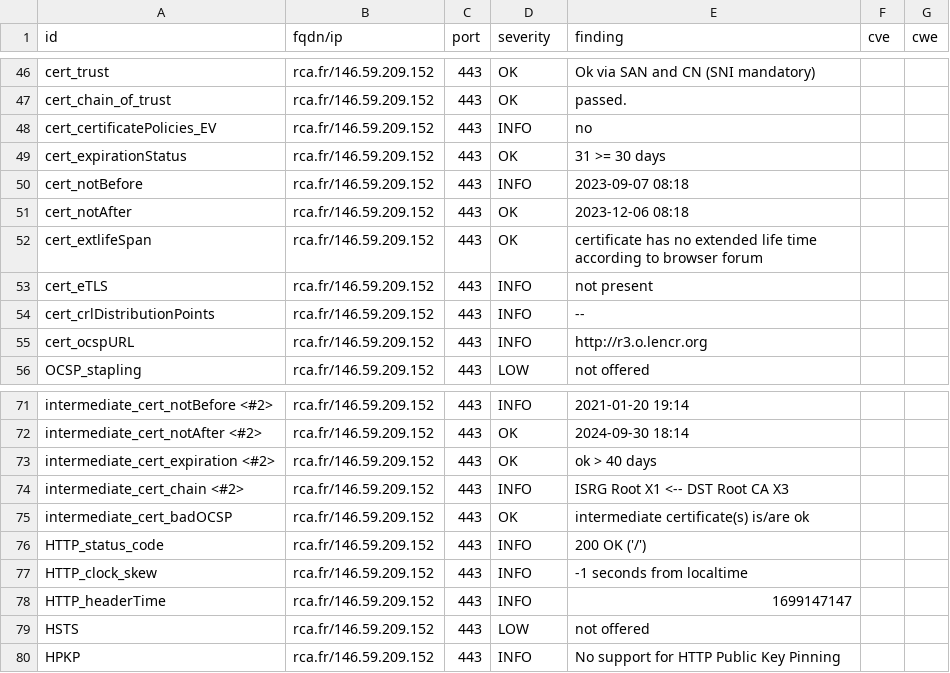
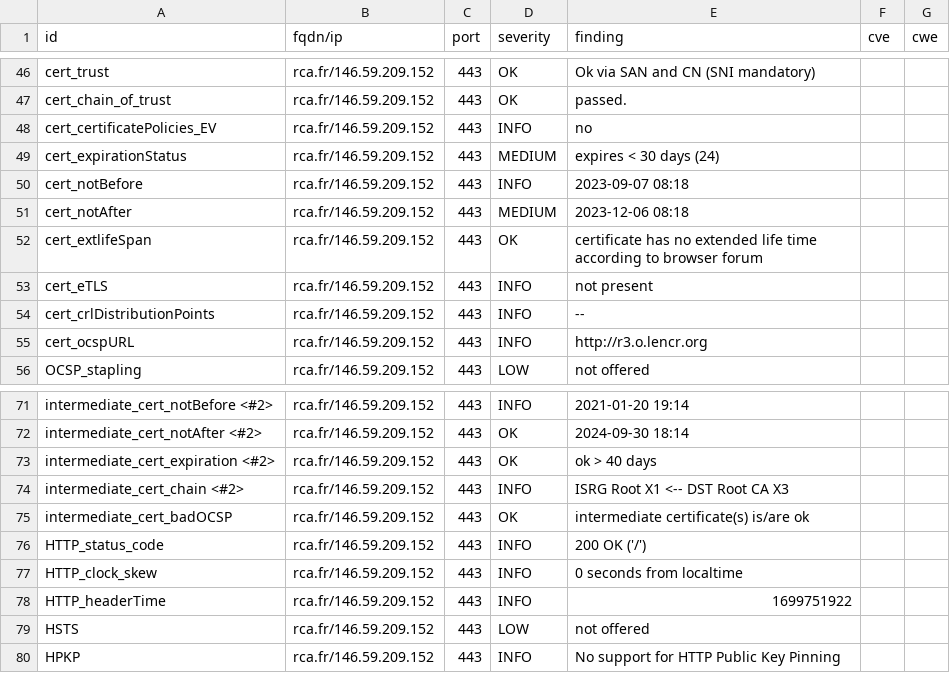
Before and after one commit to arthurzenika/dashlord-rca, a CSV file: results/aHR0cHM6Ly9yY2EuZnI=/testssl.csv, drawn as a sheet; only a part is shown, gaps mark what is left out.

```diff
--- a/results/aHR0cHM6Ly9yY2EuZnI=/testssl.csv
+++ b/results/aHR0cHM6Ly9yY2EuZnI=/testssl.csv
@@ -48,5 +48,5 @@
 "cert_certificatePolicies_EV","rca.fr/146.59.209.152","443","INFO","no","",""
-"cert_expirationStatus","rca.fr/146.59.209.152","443","OK","31 >= 30 days","",""
+"cert_expirationStatus","rca.fr/146.59.209.152","443","MEDIUM","expires < 30 days (24)","",""
 "cert_notBefore","rca.fr/146.59.209.152","443","INFO","2023-09-07 08:18","",""
-"cert_notAfter","rca.fr/146.59.209.152","443","OK","2023-12-06 08:18","",""
+"cert_notAfter","rca.fr/146.59.209.152","443","MEDIUM","2023-12-06 08:18","",""
 "cert_extlifeSpan","rca.fr/146.59.209.152","443","OK","certificate has no extended life time according to browser forum","",""
@@ -76,4 +76,4 @@
 "HTTP_status_code","rca.fr/146.59.209.152","443","INFO","200 OK ('/')","",""
-"HTTP_clock_skew","rca.fr/146.59.209.152","443","INFO","-1 seconds from localtime","",""
-"HTTP_headerTime","rca.fr/146.59.209.152","443","INFO","1699147147","",""
+"HTTP_clock_skew","rca.fr/146.59.209.152","443","INFO","0 seconds from localtime","",""
+"HTTP_headerTime","rca.fr/146.59.209.152","443","INFO","1699751922","",""
 "HSTS","rca.fr/146.59.209.152","443","LOW","not offered","",""
```
Also changed, not shown: 17 other files.
